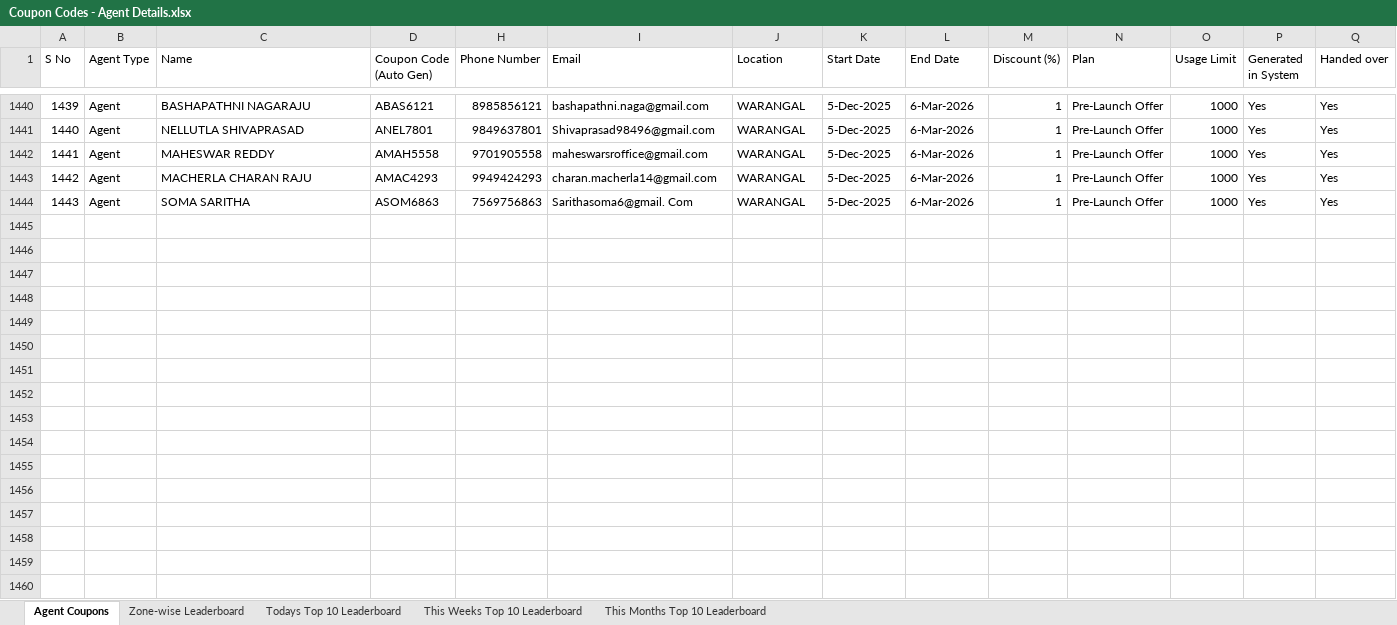
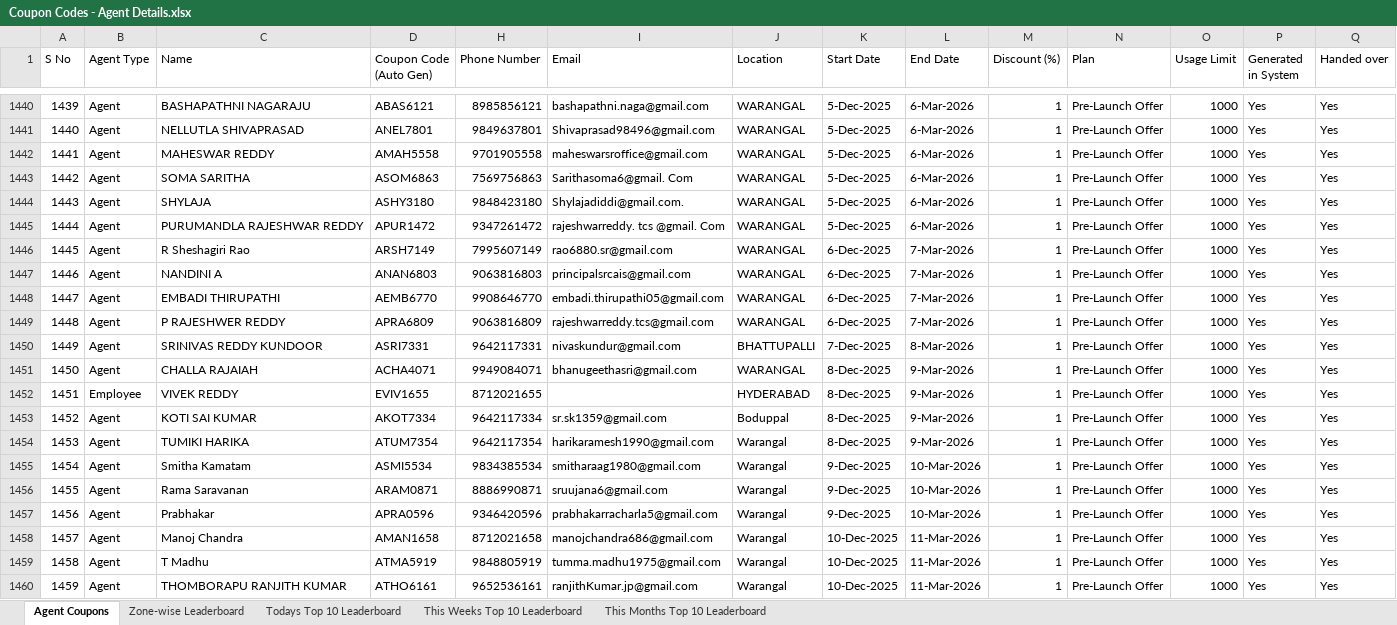
Before and after one commit to Khushi-Jukanti/EkluvyaCouponsTransactions, an Excel workbook: backend/data/Coupon Codes - Agent Details.xlsx, sheet Agent Coupons, drawn as a sheet; only a part is shown, gaps mark what is left out; values as stored, in another font and other column widths than the file's, no cell formats; charts and pictures and conditional formats not drawn; removed rows and columns are numbered as before the commit, all else as after; rows hold the shown columns only; the diff covers the shown part only; the diff names each change by its address in the sheet, - before the commit and + after, or states it on an @@ line.

Commit message:
update agent details sheet

```diff
--- a/backend/data/Coupon Codes - Agent Details.xlsx (sheet Agent Coupons)
+++ b/backend/data/Coupon Codes - Agent Details.xlsx (sheet Agent Coupons)
-row 1443: 1442 | Agent | MACHERLA CHARAN RAJU | AMAC4293 | 9949424293 | charan.macherla14@gmail.com | WARANGAL | 5-Dec-2025 | 6-Mar-2026 | 1 | Pre-Launch Offer | 1000 | Yes | Yes
@@ column A (S No) renumbered in row 1443 @@
+row 1444: 1443 | Agent | SHYLAJA | ASHY3180 | 9848423180 | Shylajadiddi@gmail.com. | WARANGAL | 5-Dec-2025 | 6-Mar-2026 | 1 | Pre-Launch Offer | 1000 | Yes | Yes
+row 1445: 1444 | Agent | PURUMANDLA RAJESHWAR REDDY | APUR1472 | 9347261472 | rajeshwarreddy. tcs @gmail. Com | WARANGAL | 5-Dec-2025 | 6-Mar-2026 | 1 | Pre-Launch Offer | 1000 | Yes | Yes
+row 1446: 1445 | Agent | R Sheshagiri Rao | ARSH7149 | 7995607149 | rao6880.sr@gmail.com | WARANGAL | 6-Dec-2025 | 7-Mar-2026 | 1 | Pre-Launch Offer | 1000 | Yes | Yes
+row 1447: 1446 | Agent | NANDINI A | ANAN6803 | 9063816803 | principalsrcais@gmail.com | WARANGAL | 6-Dec-2025 | 7-Mar-2026 | 1 | Pre-Launch Offer | 1000 | Yes | Yes
+row 1448: 1447 | Agent | EMBADI THIRUPATHI | AEMB6770 | 9908646770 | embadi.thirupathi05@gmail.com | WARANGAL | 6-Dec-2025 | 7-Mar-2026 | 1 | Pre-Launch Offer | 1000 | Yes | Yes
+row 1449: 1448 | Agent | P RAJESHWER REDDY | APRA6809 | 9063816809 | rajeshwarreddy.tcs@gmail.com | WARANGAL | 6-Dec-2025 | 7-Mar-2026 | 1 | Pre-Launch Offer | 1000 | Yes | Yes
+row 1450: 1449 | Agent | SRINIVAS REDDY KUNDOOR | ASRI7331 | 9642117331 | nivaskundur@gmail.com | BHATTUPALLI | 7-Dec-2025 | 8-Mar-2026 | 1 | Pre-Launch Offer | 1000 | Yes | Yes
+row 1451: 1450 | Agent | CHALLA RAJAIAH | ACHA4071 | 9949084071 | bhanugeethasri@gmail.com | WARANGAL | 8-Dec-2025 | 9-Mar-2026 | 1 | Pre-Launch Offer | 1000 | Yes | Yes
+row 1452: 1451 | Employee | VIVEK REDDY | EVIV1655 | 8712021655 |  | HYDERABAD | 8-Dec-2025 | 9-Mar-2026 | 1 | Pre-Launch Offer | 1000 | Yes | Yes
+row 1453: 1452 | Agent | KOTI SAI KUMAR | AKOT7334 | 9642117334 | sr.sk1359@gmail.com | Boduppal | 8-Dec-2025 | 9-Mar-2026 | 1 | Pre-Launch Offer | 1000 | Yes | Yes
+row 1454: 1453 | Agent | TUMIKI HARIKA | ATUM7354 | 9642117354 | harikaramesh1990@gmail.com | Warangal | 8-Dec-2025 | 9-Mar-2026 | 1 | Pre-Launch Offer | 1000 | Yes | Yes
+row 1455: 1454 | Agent | Smitha Kamatam | ASMI5534 | 9834385534 | smitharaag1980@gmail.com | Warangal | 9-Dec-2025 | 10-Mar-2026 | 1 | Pre-Launch Offer | 1000 | Yes | Yes
+row 1456: 1455 | Agent | Rama Saravanan | ARAM0871 | 8886990871 | sruujana6@gmail.com | Warangal | 9-Dec-2025 | 10-Mar-2026 | 1 | Pre-Launch Offer | 1000 | Yes | Yes
+row 1457: 1456 | Agent | Prabhakar | APRA0596 | 9346420596 | prabhakarracharla5@gmail.com | Warangal | 9-Dec-2025 | 10-Mar-2026 | 1 | Pre-Launch Offer | 1000 | Yes | Yes
+row 1458: 1457 | Agent | Manoj Chandra | AMAN1658 | 8712021658 | manojchandra686@gmail.com | Warangal | 10-Dec-2025 | 11-Mar-2026 | 1 | Pre-Launch Offer | 1000 | Yes | Yes
+row 1459: 1458 | Agent | T Madhu | ATMA5919 | 9848805919 | tumma.madhu1975@gmail.com | Warangal | 10-Dec-2025 | 11-Mar-2026 | 1 | Pre-Launch Offer | 1000 | Yes | Yes
+row 1460: 1459 | Agent | THOMBORAPU RANJITH KUMAR | ATHO6161 | 9652536161 | ranjithKumar.jp@gmail.com | Warangal | 10-Dec-2025 | 11-Mar-2026 | 1 | Pre-Launch Offer | 1000 | Yes | Yes
```
Also changed, not shown: 2 added rows and 2 edited cells elsewhere in this sheet, cell formats, formulas that keep their value, charts or pictures.
